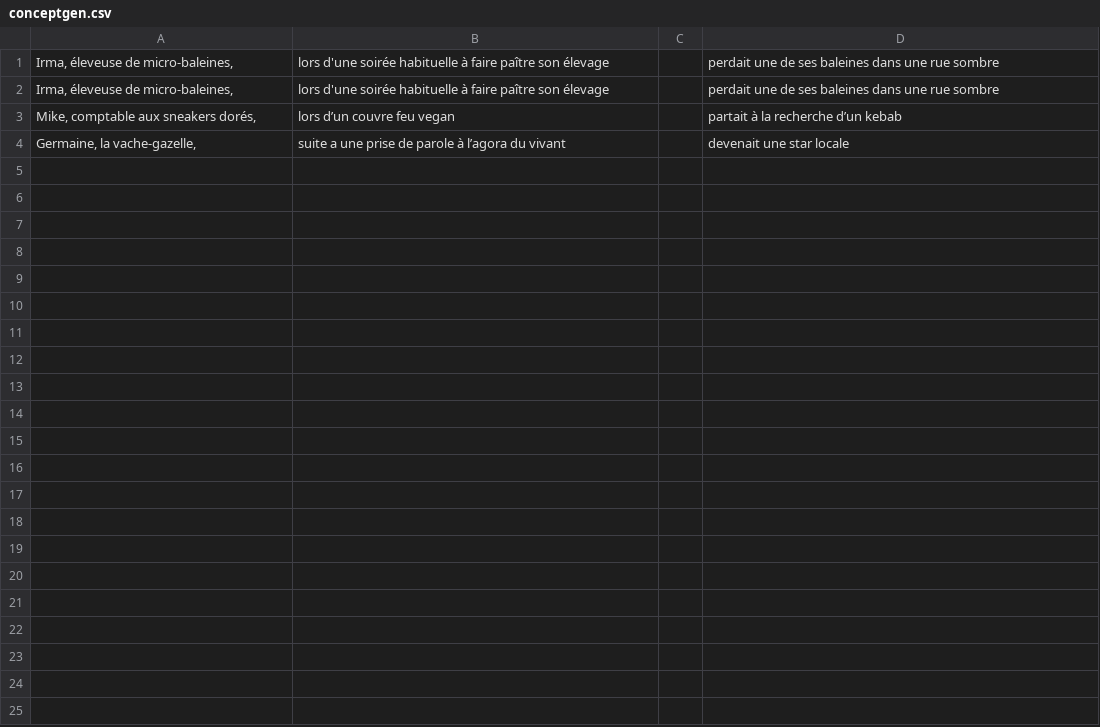
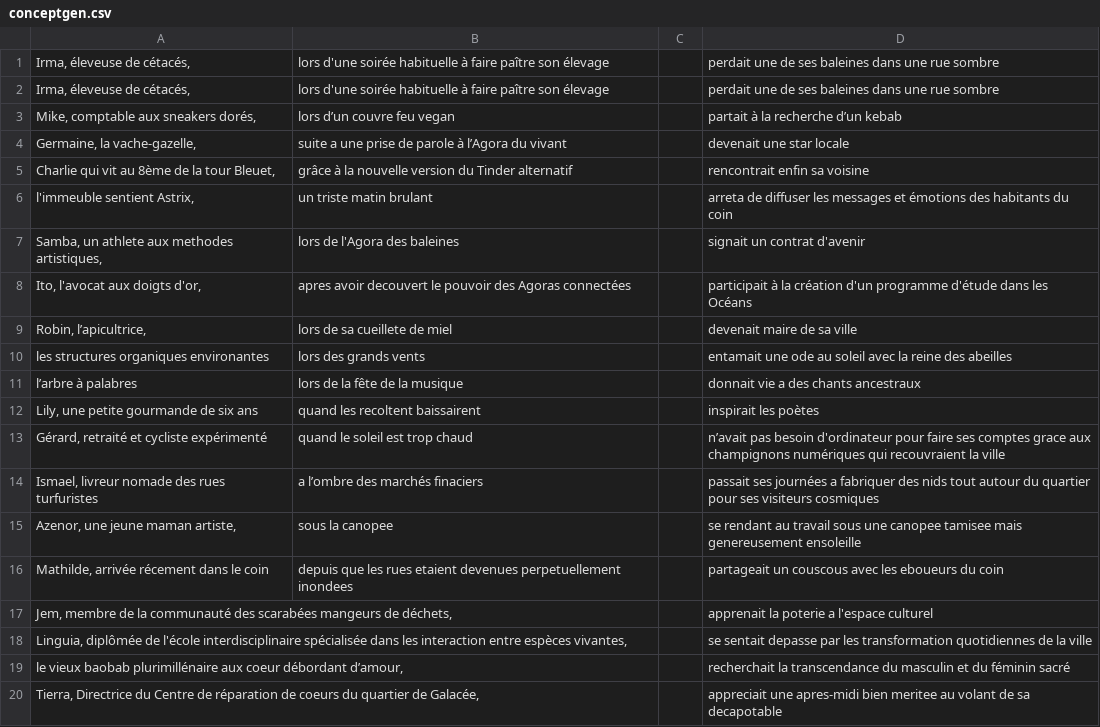
Before and after one commit to Juzbox/GEN_FutursProches, a CSV file: assets/conceptgen.csv, drawn as a sheet; only a part is shown; the diff covers the shown part only.

```diff
--- a/assets/conceptgen.csv
+++ b/assets/conceptgen.csv
@@ -1,4 +1,20 @@
-"Irma, éleveuse de micro-baleines,",lors d'une soirée habituelle à faire paître son élevage,,perdait une de ses baleines dans une rue sombre
-"Irma, éleveuse de micro-baleines,",lors d'une soirée habituelle à faire paître son élevage, ,perdait une de ses baleines dans une rue sombre
+"Irma, éleveuse de cétacés,",lors d'une soirée habituelle à faire paître son élevage,,perdait une de ses baleines dans une rue sombre
+"Irma, éleveuse de cétacés,",lors d'une soirée habituelle à faire paître son élevage, ,perdait une de ses baleines dans une rue sombre
 "Mike, comptable aux sneakers dorés,",lors d’un couvre feu vegan,,partait à la recherche d’un kebab
-"Germaine, la vache-gazelle,",suite a une prise de parole à l’agora du vivant,,devenait une star locale
+"Germaine, la vache-gazelle,",suite a une prise de parole à l’Agora du vivant,,devenait une star locale
+"Charlie qui vit au 8ème de la tour Bleuet,",grâce à la nouvelle version du Tinder alternatif,,rencontrait enfin sa voisine
+"l'immeuble sentient Astrix,",un triste matin brulant,,arreta de diffuser les messages et émotions des habitants du coin
+"Samba, un athlete aux methodes artistiques,",lors de l'Agora des baleines,,signait un contrat d'avenir
+"Ito, l'avocat aux doigts d'or,",apres avoir decouvert le pouvoir des Agoras connectées,,participait à la création d'un programme d'étude dans les Océans
+"Robin, l’apicultrice,",lors de sa cueillete de miel,,devenait maire de sa ville
+les structures organiques environantes,lors des grands vents,,entamait une ode au soleil avec la reine des abeilles
+l’arbre à palabres,lors de la fête de la musique,,donnait vie a des chants ancestraux
+"Lily, une petite gourmande de six ans",quand les recoltent baissairent,,inspirait les poètes
+"Gérard, retraité et cycliste expérimenté",quand le soleil est trop chaud,,n’avait pas besoin d'ordinateur pour faire ses comptes grace aux champignons numériques qui recouvraient la ville
+"Ismael, livreur nomade des rues turfuristes",a l’ombre des marchés finaciers,,passait ses journées a fabriquer des nids tout autour du quartier pour ses visiteurs cosmiques
+"Azenor, une jeune maman artiste,",sous la canopee,,se rendant au travail sous une canopee tamisee mais genereusement ensoleille
+"Mathilde, arrivée récement dans le coin ",depuis que les rues etaient devenues perpetuellement inondees,,partageait un couscous avec les eboueurs du coin
+"Jem, membre de la communauté des scarabées mangeurs de déchets,",,,apprenait la poterie a l'espace culturel
+"Linguia, diplômée de l'école interdisciplinaire spécialisée dans les interaction entre espèces vivantes,",,,se sentait depasse par les transformation quotidiennes de la ville
+"le vieux baobab plurimillénaire aux coeur débordant d’amour,",,,recherchait la transcendance du masculin et du féminin sacré
+"Tierra, Directrice du Centre de réparation de coeurs du quartier de Galacée,",,,appreciait une apres-midi bien meritee au volant de sa decapotable
```
Also changed, not shown: 17 added rows elsewhere in this file, 2 other files.
